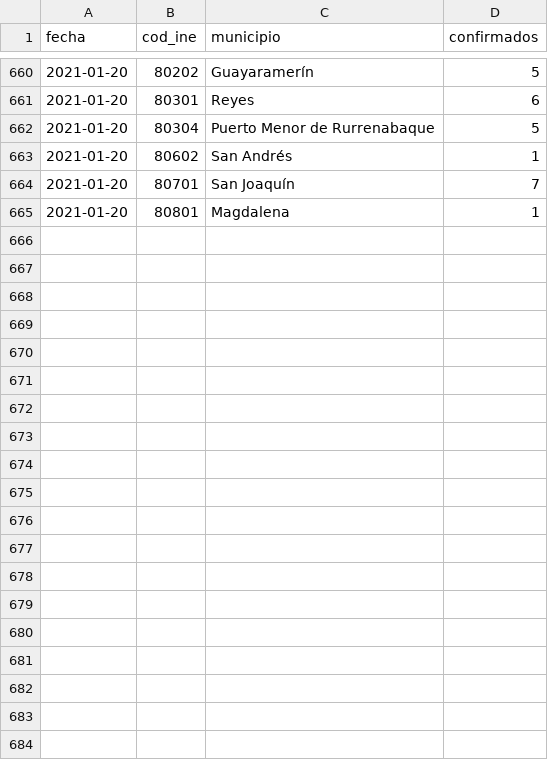
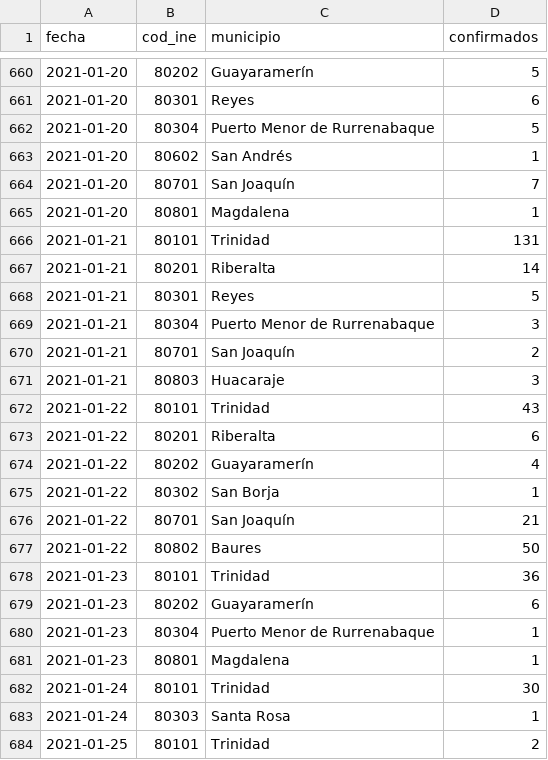
Before and after one commit to mauforonda/covid19bolivia-municipal, a CSV file: beni.csv, drawn as a sheet; only a part is shown, gaps mark what is left out; the diff covers the shown part only.

```diff
--- a/beni.csv
+++ b/beni.csv
@@ -665 +665,20 @@ fecha,cod_ine,municipio,confirmados
 2021-01-20,80801,Magdalena,1
+2021-01-21,80101,Trinidad,131
+2021-01-21,80201,Riberalta,14
+2021-01-21,80301,Reyes,5
+2021-01-21,80304,Puerto Menor de Rurrenabaque,3
+2021-01-21,80701,San Joaquín,2
+2021-01-21,80803,Huacaraje,3
+2021-01-22,80101,Trinidad,43
+2021-01-22,80201,Riberalta,6
+2021-01-22,80202,Guayaramerín,4
+2021-01-22,80302,San Borja,1
+2021-01-22,80701,San Joaquín,21
+2021-01-22,80802,Baures,50
+2021-01-23,80101,Trinidad,36
+2021-01-23,80202,Guayaramerín,6
+2021-01-23,80304,Puerto Menor de Rurrenabaque,1
+2021-01-23,80801,Magdalena,1
+2021-01-24,80101,Trinidad,30
+2021-01-24,80303,Santa Rosa,1
+2021-01-25,80101,Trinidad,2
```
Also changed, not shown: 16 added rows elsewhere in this file, chuquisaca.csv, cochabamba.csv, 6 other files.
